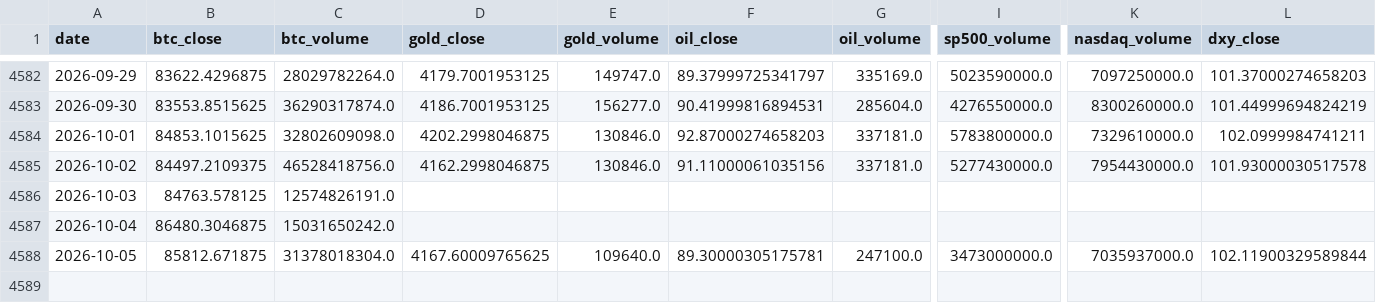
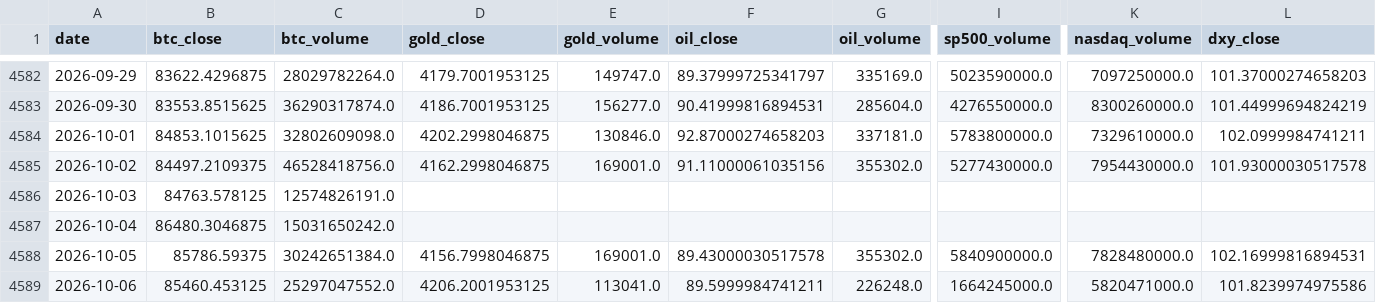
Before and after one commit to mooja4870-cyber/btc_forecast, a CSV file: data/raw/yfinance_data.csv, drawn as a sheet; only a part is shown, gaps mark what is left out; rows hold the shown columns only; the diff covers the shown part only; the diff names each change by its address in the sheet, - before the commit and + after, or states it on an @@ line.

```diff
--- a/data/raw/yfinance_data.csv
+++ b/data/raw/yfinance_data.csv
-E4585 (gold_volume): 130846.0
+E4585 (gold_volume): 169001.0
-G4585 (oil_volume): 337181.0
+G4585 (oil_volume): 355302.0
-B4588 (btc_close): 85812.671875
+B4588 (btc_close): 85786.59375
-C4588 (btc_volume): 31378018304.0
+C4588 (btc_volume): 30242651384.0
-D4588 (gold_close): 4167.60009765625
+D4588 (gold_close): 4156.7998046875
-E4588 (gold_volume): 109640.0
+E4588 (gold_volume): 169001.0
-F4588 (oil_close): 89.30000305175781
+F4588 (oil_close): 89.43000030517578
-G4588 (oil_volume): 247100.0
+G4588 (oil_volume): 355302.0
-I4588 (sp500_volume): 3473000000.0
+I4588 (sp500_volume): 5840900000.0
-K4588 (nasdaq_volume): 7035937000.0
+K4588 (nasdaq_volume): 7828480000.0
-L4588 (dxy_close): 102.11900329589844
+L4588 (dxy_close): 102.16999816894531
+row 4589: 2026-10-06 | 85460.453125 | 25297047552.0 | 4206.2001953125 | 113041.0 | 89.5999984741211 | 226248.0 | 1664245000.0 | 5820471000.0 | 101.8239974975586
```
Also changed, not shown: 1 edited cell elsewhere in this file, 53 other files.
